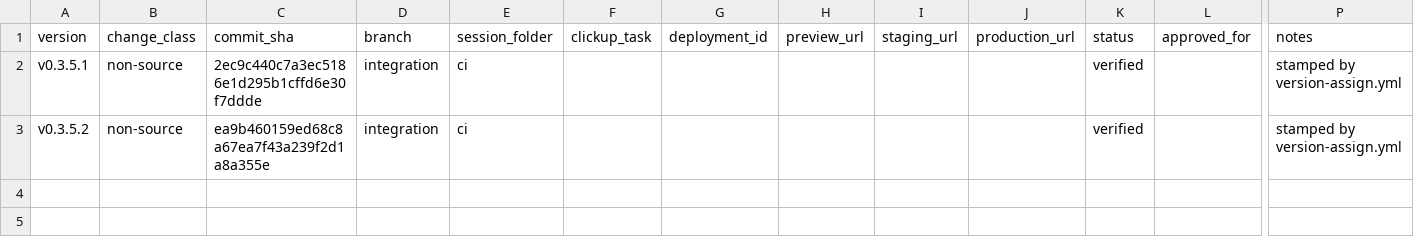
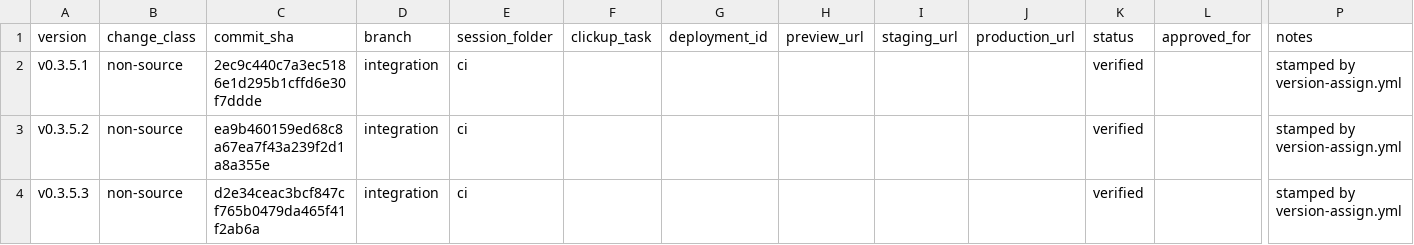
Before and after one commit to tech557/dcx-manager, a CSV file: docs/releases/registry.csv, drawn as a sheet; only a part is shown, gaps mark what is left out; rows hold the shown columns only; the diff names each change by its address in the sheet, - before the commit and + after, or states it on an @@ line.

```diff
--- a/docs/releases/registry.csv
+++ b/docs/releases/registry.csv
+row 4: v0.3.5.3 | non-source | d2e34ceac3bcf847cf765b0479da465f41f2ab6a | integration | ci |  |  |  |  |  | verified |  | stamped by version-assign.yml
```
Also changed, not shown: 1 other file.
